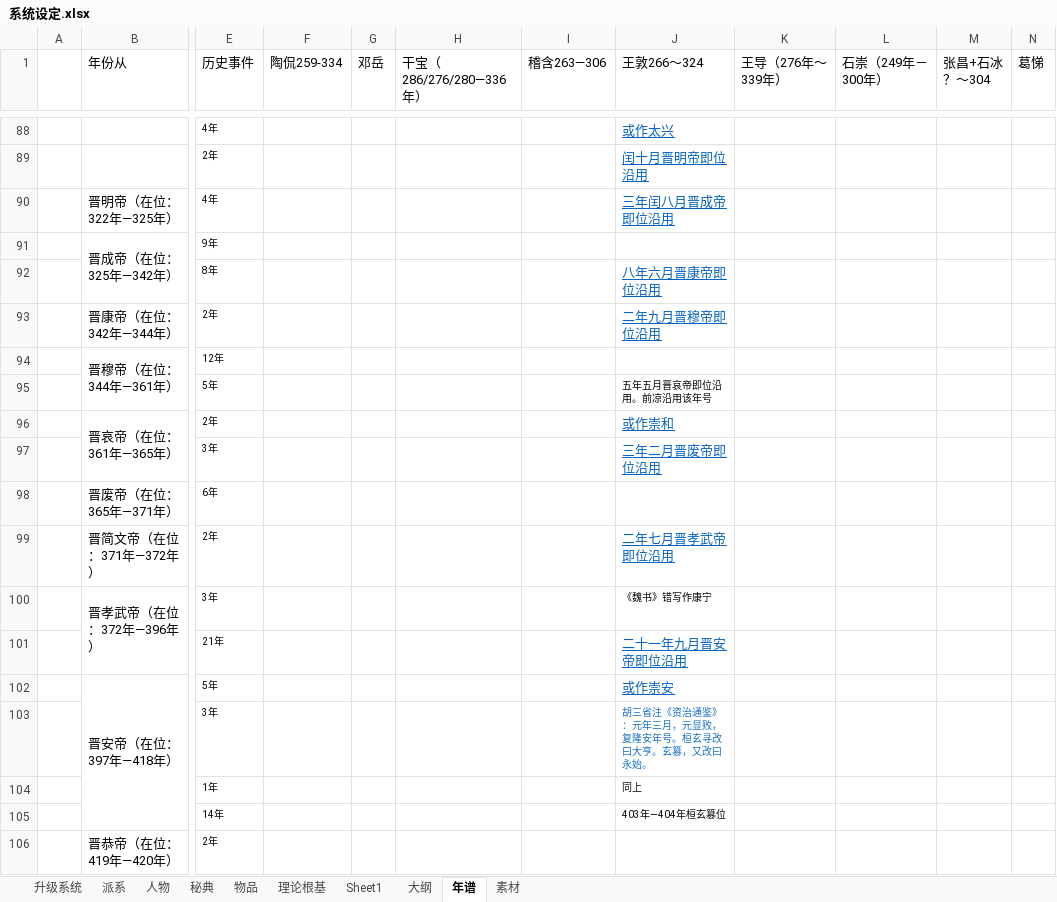
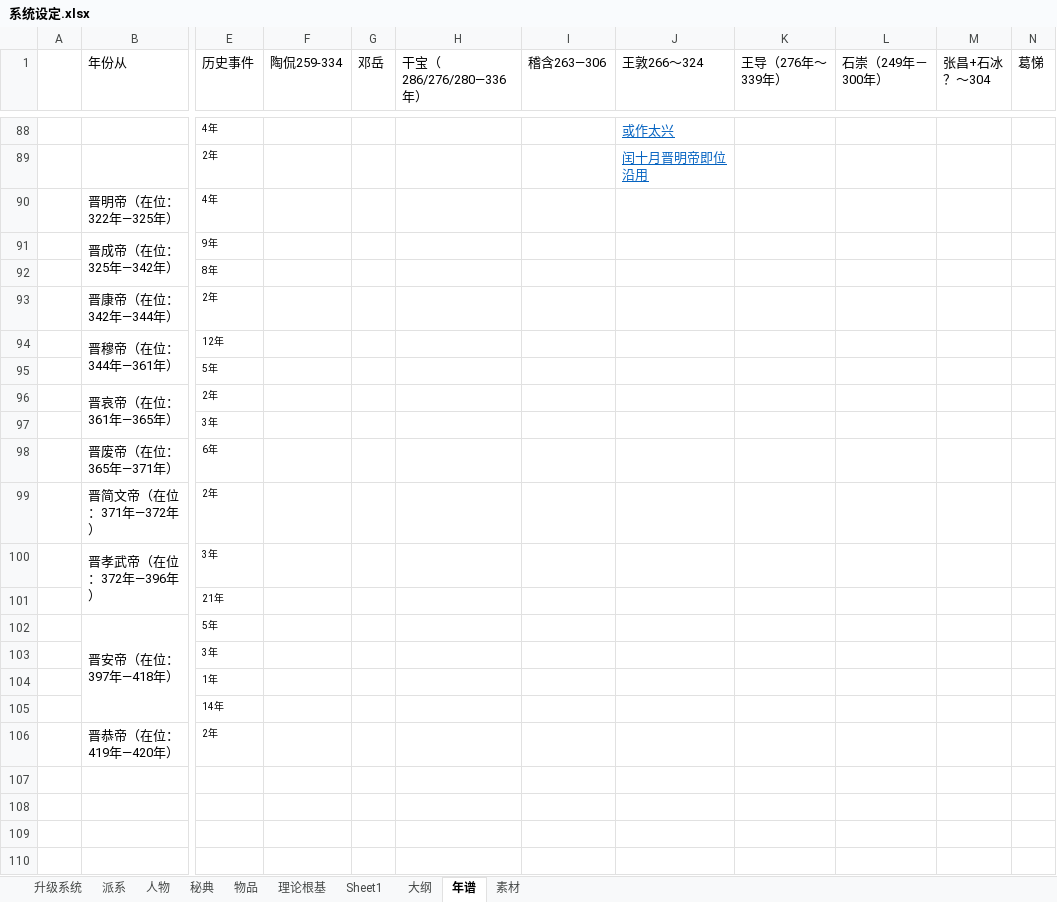
Before and after one commit to JalonJia/xmind, an Excel workbook: 写作/系统设定.xlsx, sheet 年谱, drawn as a sheet; only a part is shown, gaps mark what is left out; values as stored, in another font and other column widths than the file's, no borders; the diff names each change by its address in the sheet, - before the commit and + after, or states it on an @@ line.

```diff
--- a/写作/系统设定.xlsx (sheet 年谱)
+++ b/写作/系统设定.xlsx (sheet 年谱)
-J90 (王敦266～324): 三年闰八月晋成帝即位沿用
+J90 (王敦266～324): (empty)
-J92 (王敦266～324): 八年六月晋康帝即位沿用
+J92 (王敦266～324): (empty)
-J93 (王敦266～324): 二年九月晋穆帝即位沿用
+J93 (王敦266～324): (empty)
-J95 (王敦266～324): 五年五月晋哀帝即位沿用。前凉沿用该年号
+J95 (王敦266～324): (empty)
-J96 (王敦266～324): 或作崇和
+J96 (王敦266～324): (empty)
-J97 (王敦266～324): 三年二月晋废帝即位沿用
+J97 (王敦266～324): (empty)
-J99 (王敦266～324): 二年七月晋孝武帝即位沿用
+J99 (王敦266～324): (empty)
-J100 (王敦266～324): 《魏书》错写作康宁
+J100 (王敦266～324): (empty)
-J101 (王敦266～324): 二十一年九月晋安帝即位沿用
+J101 (王敦266～324): (empty)
-J102 (王敦266～324): 或作崇安
+J102 (王敦266～324): (empty)
-J103 (王敦266～324): 胡三省注《资治通鉴》：元年三月，元显败，复隆安年号。桓玄寻改曰大亨。玄篡，又改曰永始。
+J103 (王敦266～324): (empty)
-J104 (王敦266～324): 同上
+J104 (王敦266～324): (empty)
-J105 (王敦266～324): 403年—404年桓玄篡位
+J105 (王敦266～324): (empty)
```
Also changed, not shown: sheet 大纲, sheet 人物, 2 other files.
